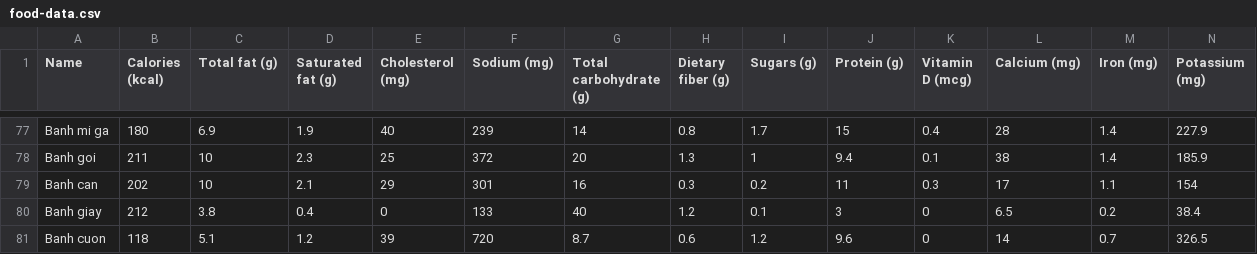
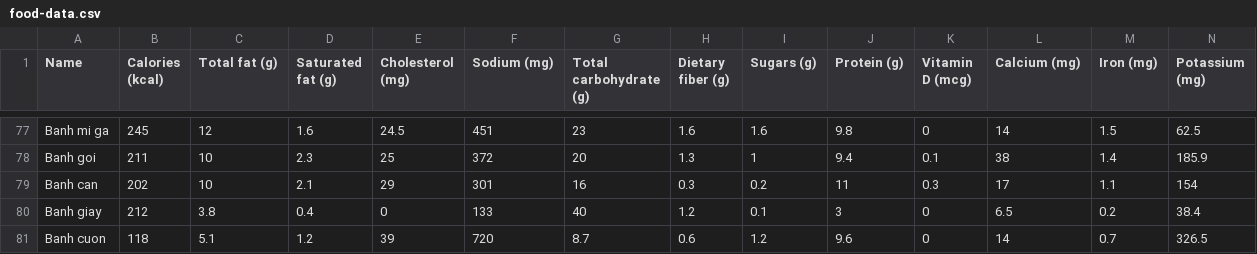
Before and after one commit to UltraAcidB/Health-Star-Rating-System, a CSV file: Food-data/Nutrition-data/food-data.csv, drawn as a sheet; only a part is shown, gaps mark what is left out; the diff covers the shown part only; the diff names each change by its address in the sheet, - before the commit and + after, or states it on an @@ line.

```diff
--- a/Food-data/Nutrition-data/food-data.csv
+++ b/Food-data/Nutrition-data/food-data.csv
-B77 (Calories (kcal)): 180
+B77 (Calories (kcal)): 245
-C77 (Total fat (g)): 6.9
+C77 (Total fat (g)): 12
-D77 (Saturated fat (g)): 1.9
+D77 (Saturated fat (g)): 1.6
-E77 (Cholesterol (mg)): 40
+E77 (Cholesterol (mg)): 24.5
-F77 (Sodium (mg)): 239
+F77 (Sodium (mg)): 451
-G77 (Total carbohydrate (g)): 14
+G77 (Total carbohydrate (g)): 23
-H77 (Dietary fiber (g)): 0.8
+H77 (Dietary fiber (g)): 1.6
-I77 (Sugars (g)): 1.7
+I77 (Sugars (g)): 1.6
-J77 (Protein (g)): 15
+J77 (Protein (g)): 9.8
-K77 (Vitamin D (mcg)): 0.4
+K77 (Vitamin D (mcg)): 0
-L77 (Calcium (mg)): 28
+L77 (Calcium (mg)): 14
-M77 (Iron (mg)): 1.4
+M77 (Iron (mg)): 1.5
-N77 (Potassium (mg)): 227.9
+N77 (Potassium (mg)): 62.5
```
Also changed, not shown: 6 added rows and 28 edited cells elsewhere in this file, 6 other files.
